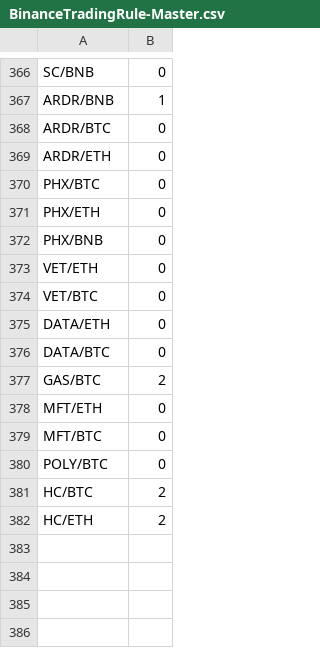
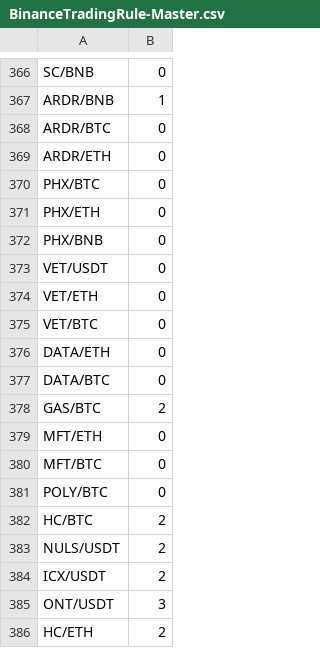
Before and after one commit to scoobaroo/arbitrage, a CSV file: BinanceTradingRule-Master.csv, drawn as a sheet; only a part is shown, gaps mark what is left out.

Commit message:
started implementing calculateAccountValue for ConservativeTrader

```diff
--- a/BinanceTradingRule-Master.csv
+++ b/BinanceTradingRule-Master.csv
@@ -372,2 +372,3 @@ PHX/ETH,0
 PHX/BNB,0
+VET/USDT,0
 VET/ETH,0
@@ -381,2 +382,5 @@ POLY/BTC,0
 HC/BTC,2
+NULS/USDT,2
+ICX/USDT,2
+ONT/USDT,3
 HC/ETH,2
```
Also changed, not shown: BinanceTradingRule-MinPrice.csv, 9 other files.
